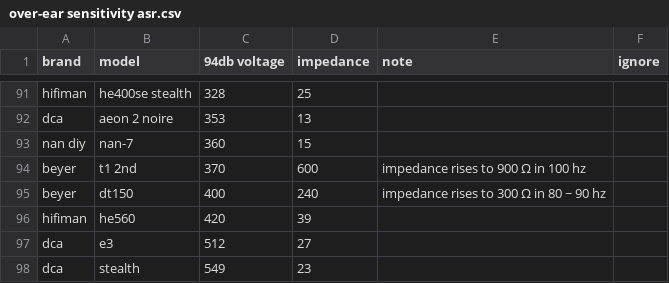
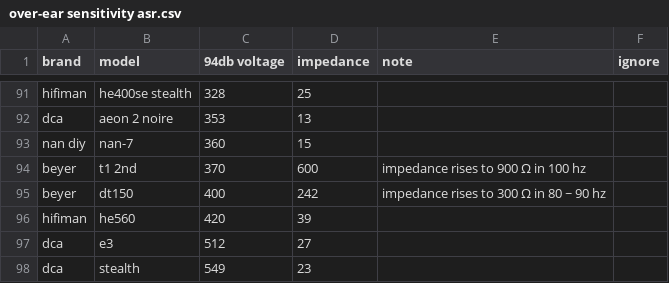
Before and after one commit to Sha1rholder/Sound-Library, a CSV file: data/over-ear sensitivity asr.csv, drawn as a sheet; only a part is shown, gaps mark what is left out.

```diff
--- a/data/over-ear sensitivity asr.csv
+++ b/data/over-ear sensitivity asr.csv
@@ -94,3 +94,3 @@ nan diy,nan-7,360,15,,
 beyer,t1 2nd,370,600,impedance rises to 900 Ω in 100 hz,
-beyer,dt150,400,240,impedance rises to 300 Ω in 80 ~ 90 hz,
+beyer,dt150,400,242,impedance rises to 300 Ω in 80 ~ 90 hz,
 hifiman,he560,420,39,,
```
Also changed, not shown: data/over-ear score cn.csv, data/over-ear sensitivity official.csv, 23 other files.
